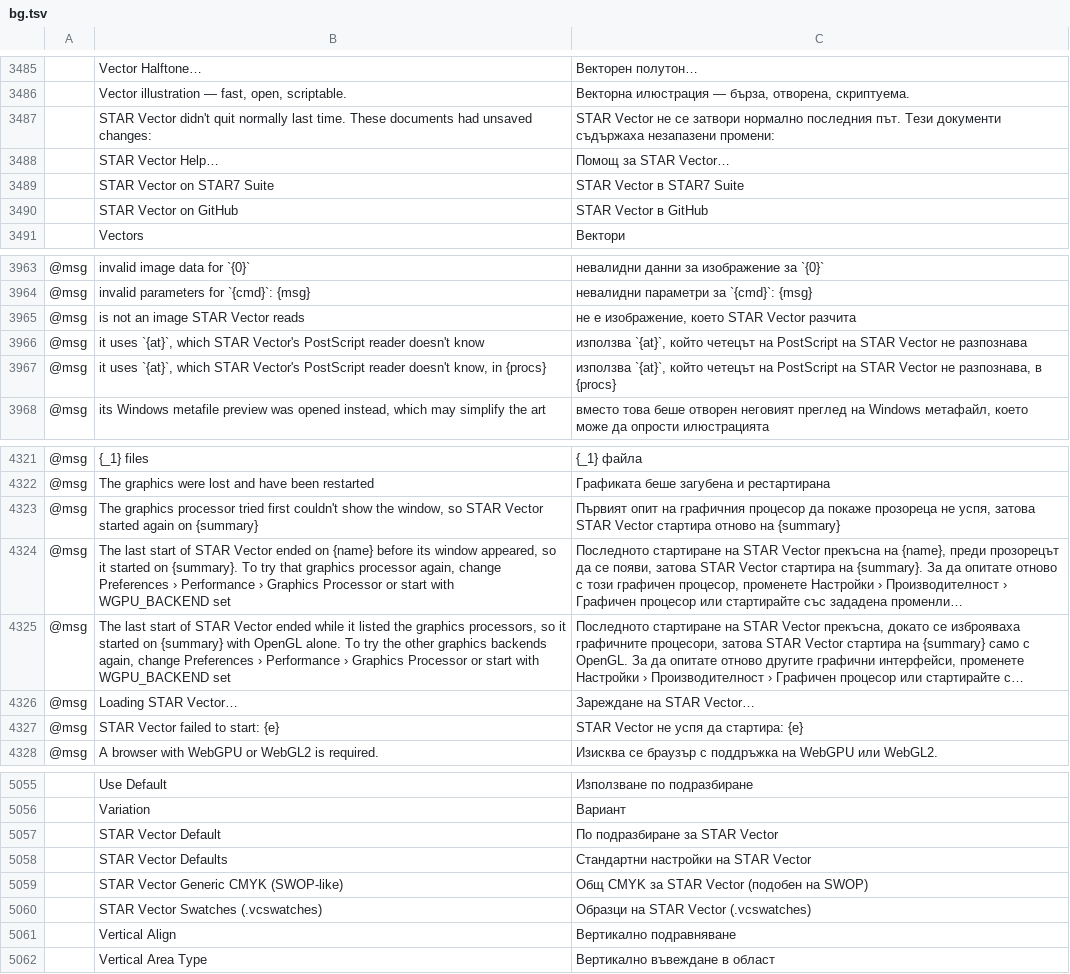
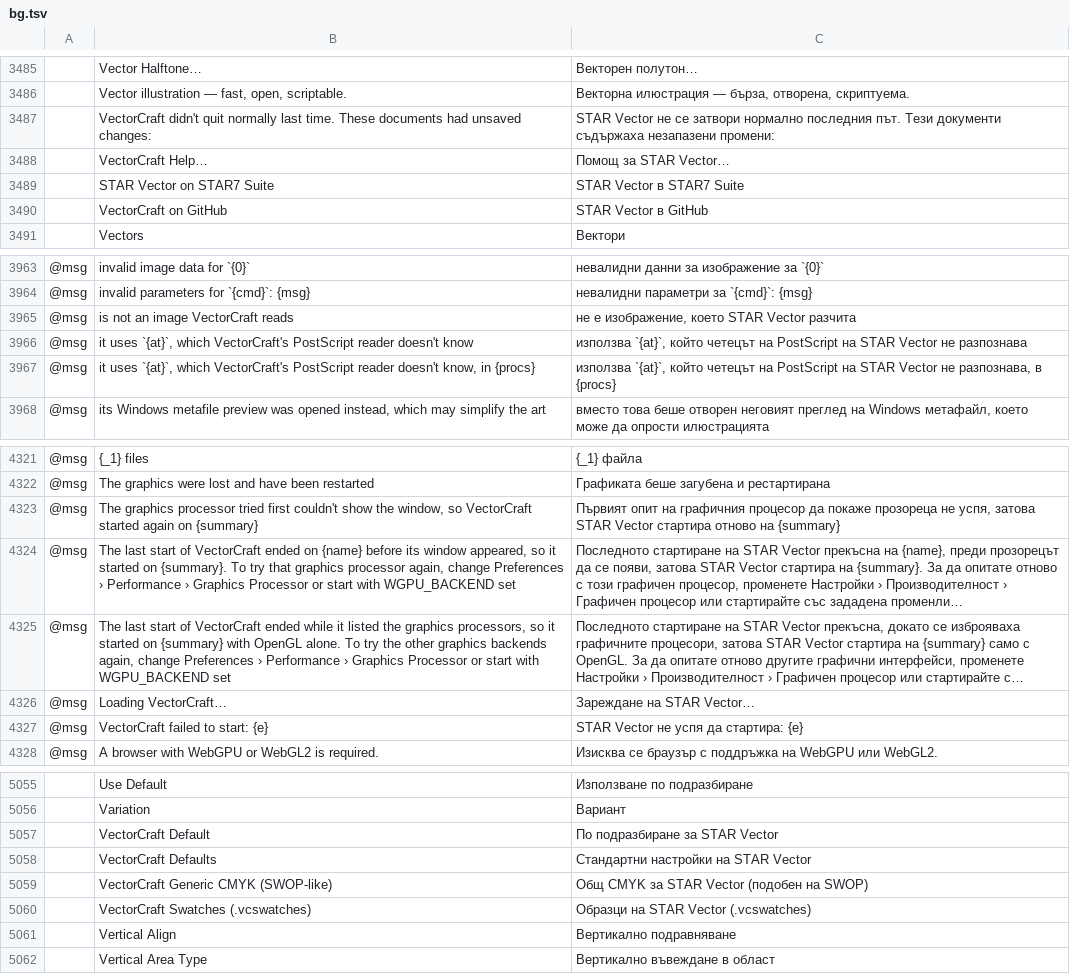
Before and after one commit to Devstar7/vectorcraft, a TSV file: crates/ui-egui/src/i18n/bg.tsv, drawn as a sheet; only a part is shown, gaps mark what is left out; long unchanged cells end in …; the diff covers the shown part only; the diff names each change by its address in the sheet, - before the commit and + after, or states it on an @@ line.

Commit message:
STAR Vector: keep translation keys in sync with source strings

```diff
--- a/crates/ui-egui/src/i18n/bg.tsv
+++ b/crates/ui-egui/src/i18n/bg.tsv
-B3487: STAR Vector didn't quit…
+B3487: VectorCraft didn't quit…
-B3488: STAR Vector Help…
+B3488: VectorCraft Help…
-B3490: STAR Vector on GitHub
+B3490: VectorCraft on GitHub
-B3965: is not an image STAR Vector reads
+B3965: is not an image VectorCraft reads
-B3966: …`{at}`, which STAR Vector's PostScript reader…
+B3966: …`{at}`, which VectorCraft's PostScript reader…
-B3967: …`{at}`, which STAR Vector's PostScript reader…
+B3967: …`{at}`, which VectorCraft's PostScript reader…
-B4323: …window, so STAR Vector started again…
+B4323: …window, so VectorCraft started again…
-B4324: …start of STAR Vector ended on…
+B4324: …start of VectorCraft ended on…
-B4325: …start of STAR Vector ended while…
+B4325: …start of VectorCraft ended while…
-B4326: Loading STAR Vector…
+B4326: Loading VectorCraft…
-B4327: STAR Vector failed to start: {e}
+B4327: VectorCraft failed to start: {e}
-B5057: STAR Vector Default
+B5057: VectorCraft Default
-B5058: STAR Vector Defaults
+B5058: VectorCraft Defaults
-B5059: STAR Vector Generic CMYK (SWOP-like)
+B5059: VectorCraft Generic CMYK (SWOP-like)
-B5060: STAR Vector Swatches (.vcswatches)
+B5060: VectorCraft Swatches (.vcswatches)
```
Also changed, not shown: 32 edited cells elsewhere in this file, crates/ui-egui/src/i18n/cs.tsv, crates/ui-egui/src/i18n/da.tsv, 21 other files.
